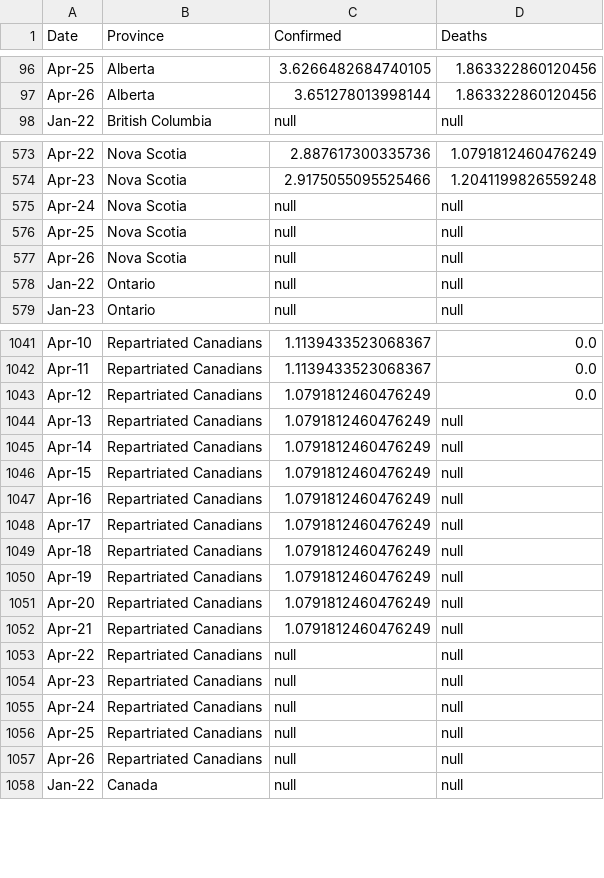
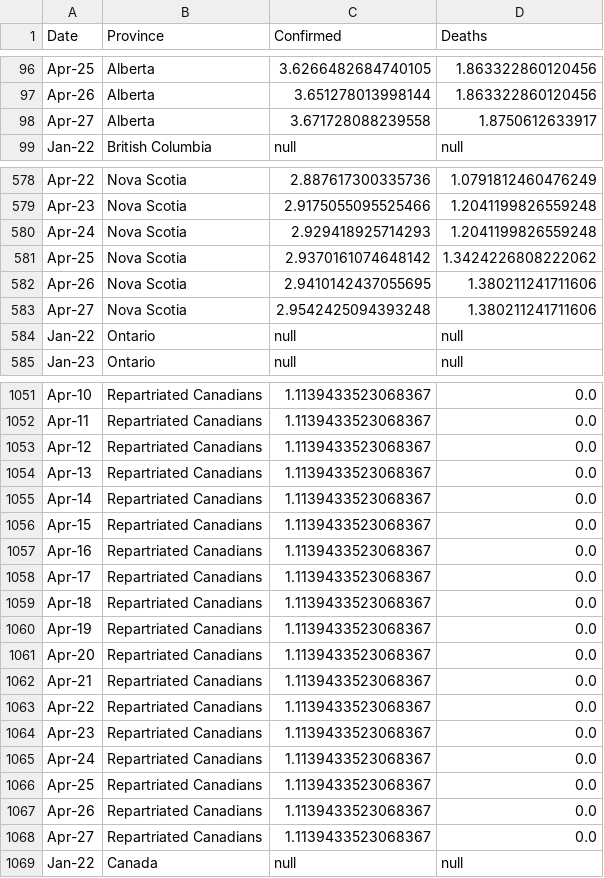
Before and after one commit to cdhoweinstitute/COVID-Canada, a CSV file: provinces_log.csv, drawn as a sheet; only a part is shown, gaps mark what is left out; the diff covers the shown part only.

```diff
--- a/provinces_log.csv
+++ b/provinces_log.csv
@@ -97,2 +97,3 @@ Apr-25,Alberta,3.6266482684740105,1.863322860120456
 Apr-26,Alberta,3.651278013998144,1.863322860120456
+Apr-27,Alberta,3.671728088239558,1.8750612633917
 Jan-22,British Columbia,null,null
@@ -574,5 +579,6 @@ Apr-22,Nova Scotia,2.887617300335736,1.0791812460476249
 Apr-23,Nova Scotia,2.9175055095525466,1.2041199826559248
-Apr-24,Nova Scotia,null,null
-Apr-25,Nova Scotia,null,null
-Apr-26,Nova Scotia,null,null
+Apr-24,Nova Scotia,2.929418925714293,1.2041199826559248
+Apr-25,Nova Scotia,2.9370161074648142,1.3424226808222062
+Apr-26,Nova Scotia,2.9410142437055695,1.380211241711606
+Apr-27,Nova Scotia,2.9542425094393248,1.380211241711606
 Jan-22,Ontario,null,null
@@ -1042,17 +1052,18 @@ Apr-10,Repartriated Canadians,1.1139433523068367,0.0
 Apr-11,Repartriated Canadians,1.1139433523068367,0.0
-Apr-12,Repartriated Canadians,1.0791812460476249,0.0
-Apr-13,Repartriated Canadians,1.0791812460476249,null
-Apr-14,Repartriated Canadians,1.0791812460476249,null
-Apr-15,Repartriated Canadians,1.0791812460476249,null
-Apr-16,Repartriated Canadians,1.0791812460476249,null
-Apr-17,Repartriated Canadians,1.0791812460476249,null
-Apr-18,Repartriated Canadians,1.0791812460476249,null
-Apr-19,Repartriated Canadians,1.0791812460476249,null
-Apr-20,Repartriated Canadians,1.0791812460476249,null
-Apr-21,Repartriated Canadians,1.0791812460476249,null
-Apr-22,Repartriated Canadians,null,null
-Apr-23,Repartriated Canadians,null,null
-Apr-24,Repartriated Canadians,null,null
-Apr-25,Repartriated Canadians,null,null
-Apr-26,Repartriated Canadians,null,null
+Apr-12,Repartriated Canadians,1.1139433523068367,0.0
+Apr-13,Repartriated Canadians,1.1139433523068367,0.0
+Apr-14,Repartriated Canadians,1.1139433523068367,0.0
+Apr-15,Repartriated Canadians,1.1139433523068367,0.0
+Apr-16,Repartriated Canadians,1.1139433523068367,0.0
+Apr-17,Repartriated Canadians,1.1139433523068367,0.0
+Apr-18,Repartriated Canadians,1.1139433523068367,0.0
+Apr-19,Repartriated Canadians,1.1139433523068367,0.0
+Apr-20,Repartriated Canadians,1.1139433523068367,0.0
+Apr-21,Repartriated Canadians,1.1139433523068367,0.0
+Apr-22,Repartriated Canadians,1.1139433523068367,0.0
+Apr-23,Repartriated Canadians,1.1139433523068367,0.0
+Apr-24,Repartriated Canadians,1.1139433523068367,0.0
+Apr-25,Repartriated Canadians,1.1139433523068367,0.0
+Apr-26,Repartriated Canadians,1.1139433523068367,0.0
+Apr-27,Repartriated Canadians,1.1139433523068367,0.0
 Jan-22,Canada,null,null
```
Also changed, not shown: 9 added rows and 29 edited cells elsewhere in this file, elec.csv, growth.csv, 5 other files.
